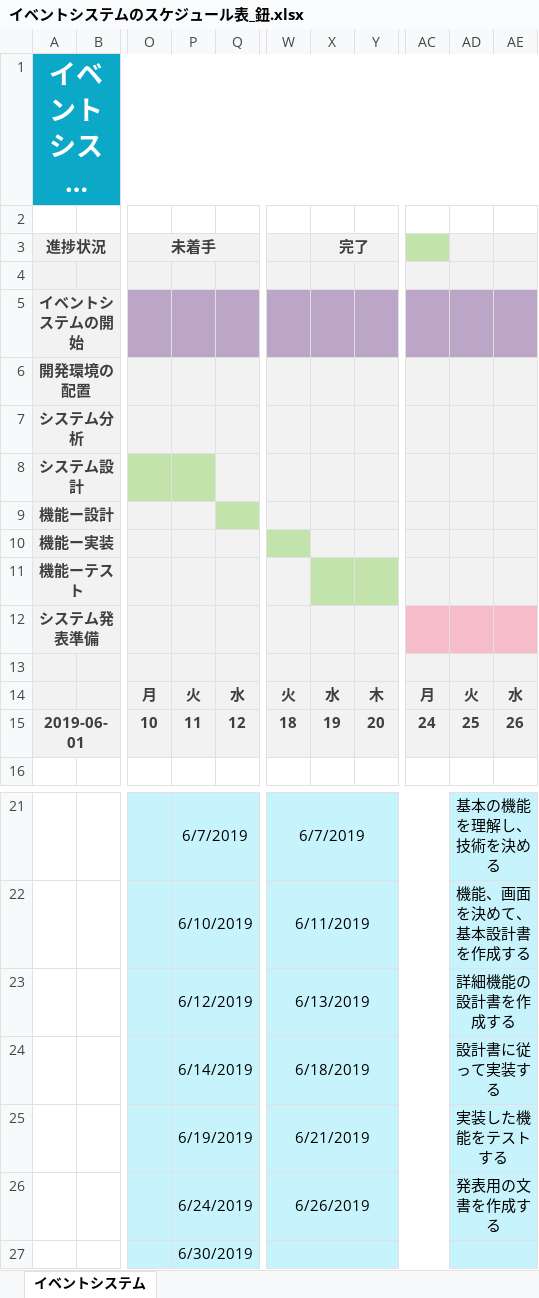
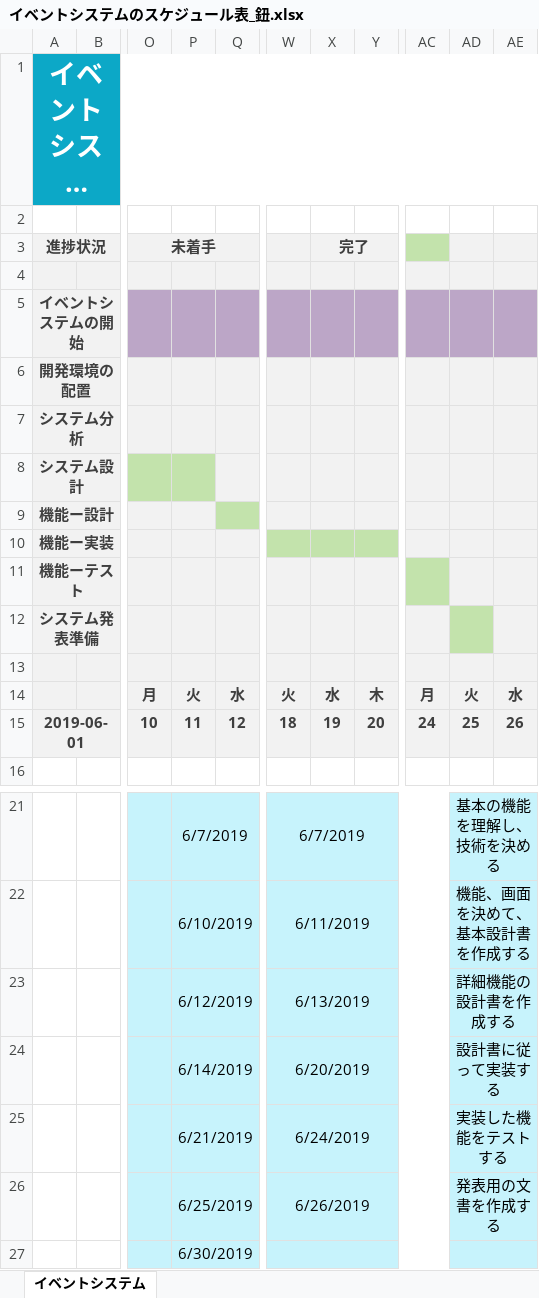
Before and after one commit to amemiyakr/EventSystemOfGD, an Excel workbook: イベントシステム文書/イベントシステムのスケジュール表_鈕.xlsx, sheet イベントシステム, drawn as a sheet; only a part is shown, gaps mark what is left out; long unchanged cells end in …; values as stored, in another font and other column widths than the file's, no borders; the diff names each change by its address in the sheet, - before the commit and + after, or states it on an @@ line.

```diff
--- a/イベントシステム文書/イベントシステムのスケジュール表_鈕.xlsx (sheet イベントシステム)
+++ b/イベントシステム文書/イベントシステムのスケジュール表_鈕.xlsx (sheet イベントシステム)
-X10:Y10 fill: #F2F2F2
+X10:Y10 fill: #C3E3AC
-X11:Y11 fill: #C3E3AC
+X11:Y11 fill: #F2F2F2
-AC11 fill: #F2F2F2
+AC11 fill: #C3E3AC
-AC12 fill: #F6BCC9
+AC12 fill: #F2F2F2
-AD12 fill: #F6BCC9
+AD12 fill: #C3E3AC
-AE12 fill: #F6BCC9
+AE12 fill: #F2F2F2
-W24: 6/18/2019
+W24: 6/20/2019
-P25: 6/19/2019
+P25: 6/21/2019
-W25: 6/21/2019
+W25: 6/24/2019
-P26: 6/24/2019
+P26: 6/25/2019
```
Also changed, not shown: 6 other files.
